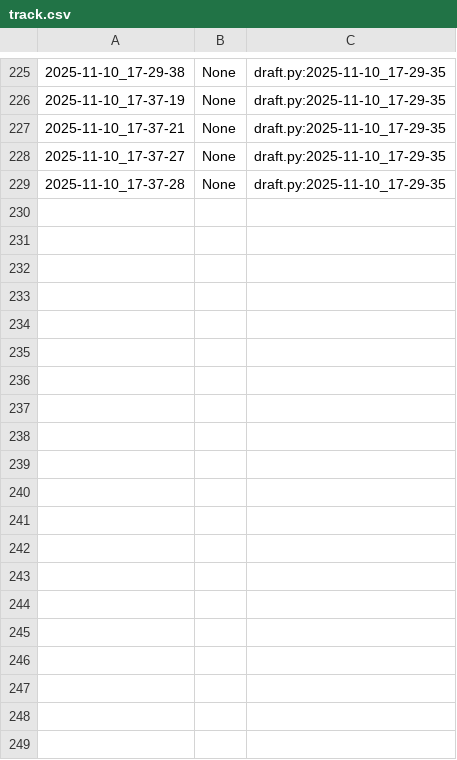
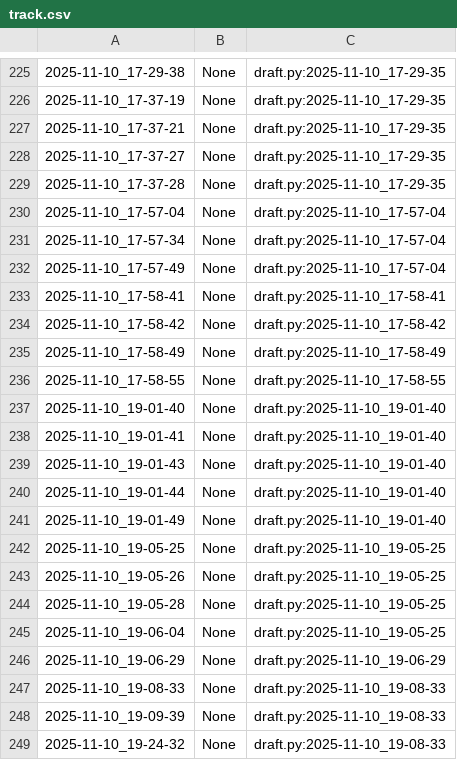
Before and after one commit to qxcode-course/poo-dd-cd-bloco-c-tikodd, a CSV file: myrep/.tko/track/poo@budega/track.csv, drawn as a sheet; only a part is shown, gaps mark what is left out; the diff covers the shown part only; the diff names each change by its address in the sheet, - before the commit and + after, or states it on an @@ line.

Commit message:
1h fazendo atividade budega

```diff
--- a/myrep/.tko/track/poo@budega/track.csv
+++ b/myrep/.tko/track/poo@budega/track.csv
+row 230: 2025-11-10_17-57-04 | None | draft.py:2025-11-10_17-57-04
+row 231: 2025-11-10_17-57-34 | None | draft.py:2025-11-10_17-57-04
+row 232: 2025-11-10_17-57-49 | None | draft.py:2025-11-10_17-57-04
+row 233: 2025-11-10_17-58-41 | None | draft.py:2025-11-10_17-58-41
+row 234: 2025-11-10_17-58-42 | None | draft.py:2025-11-10_17-58-42
+row 235: 2025-11-10_17-58-49 | None | draft.py:2025-11-10_17-58-49
+row 236: 2025-11-10_17-58-55 | None | draft.py:2025-11-10_17-58-55
+row 237: 2025-11-10_19-01-40 | None | draft.py:2025-11-10_19-01-40
+row 238: 2025-11-10_19-01-41 | None | draft.py:2025-11-10_19-01-40
+row 239: 2025-11-10_19-01-43 | None | draft.py:2025-11-10_19-01-40
+row 240: 2025-11-10_19-01-44 | None | draft.py:2025-11-10_19-01-40
+row 241: 2025-11-10_19-01-49 | None | draft.py:2025-11-10_19-01-40
+row 242: 2025-11-10_19-05-25 | None | draft.py:2025-11-10_19-05-25
+row 243: 2025-11-10_19-05-26 | None | draft.py:2025-11-10_19-05-25
+row 244: 2025-11-10_19-05-28 | None | draft.py:2025-11-10_19-05-25
+row 245: 2025-11-10_19-06-04 | None | draft.py:2025-11-10_19-05-25
+row 246: 2025-11-10_19-06-29 | None | draft.py:2025-11-10_19-06-29
+row 247: 2025-11-10_19-08-33 | None | draft.py:2025-11-10_19-08-33
+row 248: 2025-11-10_19-09-39 | None | draft.py:2025-11-10_19-08-33
+row 249: 2025-11-10_19-24-32 | None | draft.py:2025-11-10_19-08-33
```
Also changed, not shown: 12 added rows elsewhere in this file, 5 other files.
